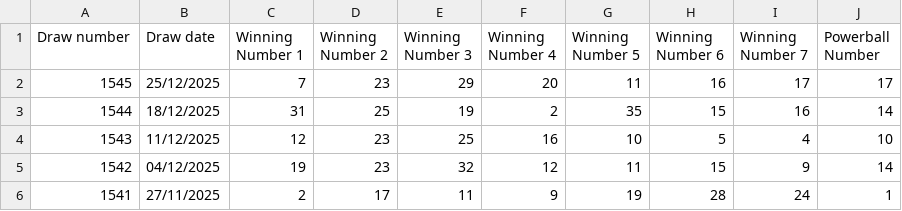
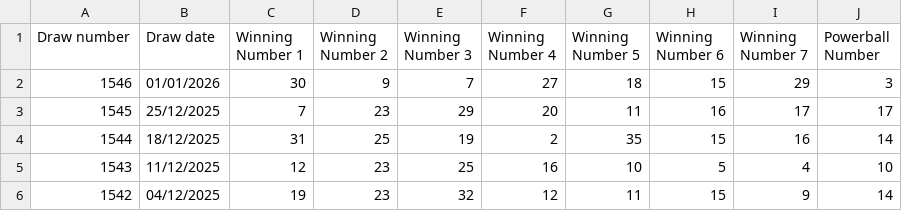
Before and after one commit to hareshaprajapati/langgraph-agentic-ai, a CSV file: Single_V2_0/Powerball.csv, drawn as a sheet; only a part is shown; the shorter side is filled out with more unchanged rows.

Commit message:
improved power

```diff
--- a/Single_V2_0/Powerball.csv
+++ b/Single_V2_0/Powerball.csv
@@ -1,2 +1,3 @@
 Draw number,Draw date,Winning Number 1,Winning Number 2,Winning Number 3,Winning Number 4,Winning Number 5,Winning Number 6,Winning Number 7,Powerball Number
+1546,01/01/2026,30, 9, 7, 27, 18, 15, 29,3
 1545,25/12/2025,7,23,29,20,11,16,17,17
```
Also changed, not shown: 1 other file.
